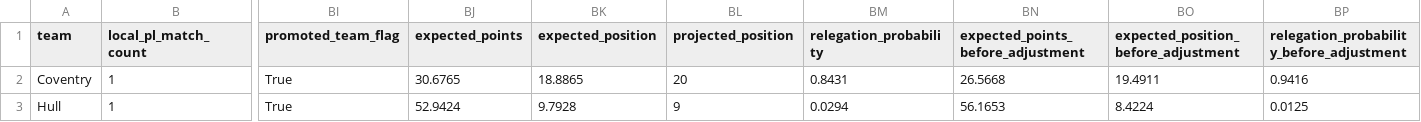
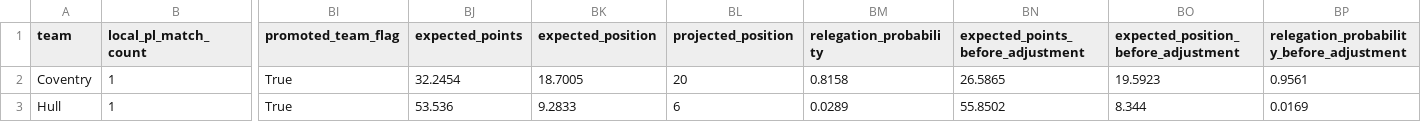
Before and after one commit to mejding/matchlabs, a CSV file: evaluation/season_projection/promoted_team_adjustment_audit.csv, drawn as a sheet; only a part is shown, gaps mark what is left out; the diff names each change by its address in the sheet, - before the commit and + after, or states it on an @@ line.

```diff
--- a/evaluation/season_projection/promoted_team_adjustment_audit.csv
+++ b/evaluation/season_projection/promoted_team_adjustment_audit.csv
-BJ2 (expected_points): 30.6765
+BJ2 (expected_points): 32.2454
-BK2 (expected_position): 18.8865
+BK2 (expected_position): 18.7005
-BM2 (relegation_probability): 0.8431
+BM2 (relegation_probability): 0.8158
-BN2: 26.5668
+BN2: 26.5865
-BO2: 19.4911
+BO2: 19.5923
-BP2: 0.9416
+BP2: 0.9561
-BJ3 (expected_points): 52.9424
+BJ3 (expected_points): 53.536
-BK3 (expected_position): 9.7928
+BK3 (expected_position): 9.2833
-BL3 (projected_position): 9
+BL3 (projected_position): 6
-BM3 (relegation_probability): 0.0294
+BM3 (relegation_probability): 0.0289
-BN3: 56.1653
+BN3: 55.8502
-BO3: 8.4224
+BO3: 8.344
-BP3: 0.0125
+BP3: 0.0169
```
Also changed, not shown: evaluation/calibrated_model_comparison.csv, evaluation/season_projection/current_season_fixture_probabilities.csv, 18 other files.
